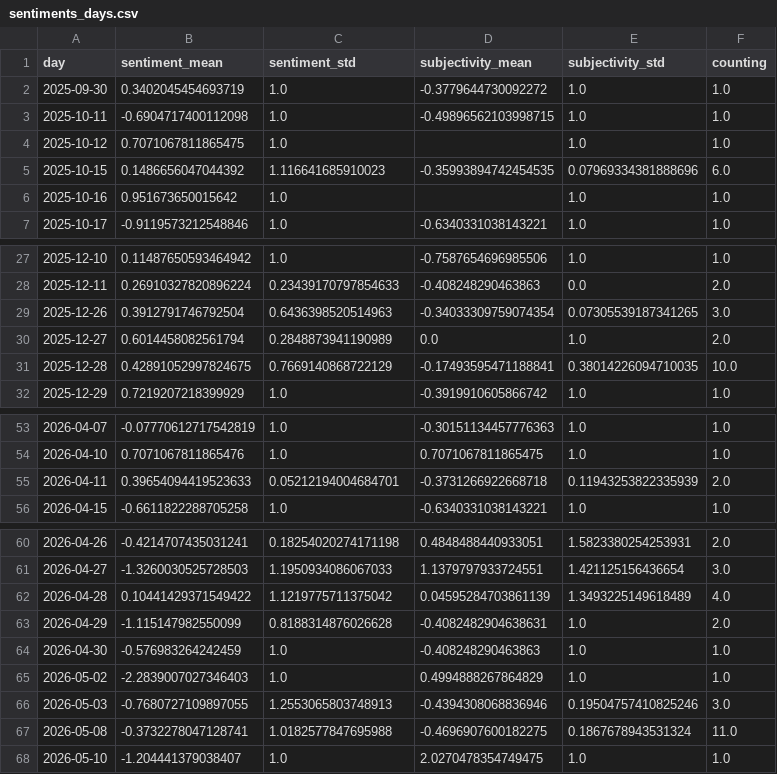
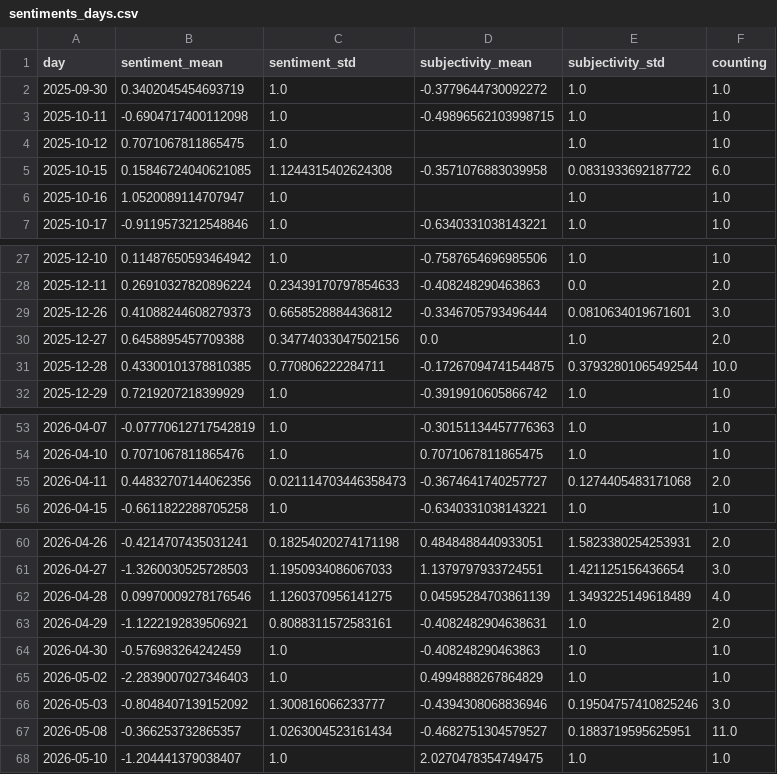
Before and after one commit to paularicarda-news/VolcanoIsComing, a CSV file: csv/sentiments_days.csv, drawn as a sheet; only a part is shown, gaps mark what is left out; the diff covers the shown part only.

```diff
--- a/csv/sentiments_days.csv
+++ b/csv/sentiments_days.csv
@@ -4,4 +4,4 @@ day,sentiment_mean,sentiment_std,subjectivity_mean,subjectivity_std,counting
 2025-10-12,0.7071067811865475,1.0,,1.0,1.0
-2025-10-15,0.1486656047044392,1.116641685910023,-0.35993894742454535,0.07969334381888696,6.0
-2025-10-16,0.951673650015642,1.0,,1.0,1.0
+2025-10-15,0.15846724040621085,1.1244315402624308,-0.3571076883039958,0.0831933692187722,6.0
+2025-10-16,1.0520089114707947,1.0,,1.0,1.0
 2025-10-17,-0.9119573212548846,1.0,-0.6340331038143221,1.0,1.0
@@ -28,5 +28,5 @@ day,sentiment_mean,sentiment_std,subjectivity_mean,subjectivity_std,counting
 2025-12-11,0.26910327820896224,0.23439170797854633,-0.408248290463863,0.0,2.0
-2025-12-26,0.3912791746792504,0.6436398520514963,-0.34033309759074354,0.07305539187341265,3.0
-2025-12-27,0.6014458082561794,0.2848873941190989,0.0,1.0,2.0
-2025-12-28,0.42891052997824675,0.7669140868722129,-0.17493595471188841,0.38014226094710035,10.0
+2025-12-26,0.41088244608279373,0.6658528884436812,-0.3346705793496444,0.0810634019671601,3.0
+2025-12-27,0.6458895457709388,0.34774033047502156,0.0,1.0,2.0
+2025-12-28,0.43300101378810385,0.770806222284711,-0.17267094741544875,0.37932801065492544,10.0
 2025-12-29,0.7219207218399929,1.0,-0.3919910605866742,1.0,1.0
@@ -54,3 +54,3 @@ day,sentiment_mean,sentiment_std,subjectivity_mean,subjectivity_std,counting
 2026-04-10,0.7071067811865476,1.0,0.7071067811865475,1.0,1.0
-2026-04-11,0.39654094419523633,0.05212194004684701,-0.3731266922668718,0.11943253822335939,2.0
+2026-04-11,0.44832707144062356,0.021114703446358473,-0.3674641740257727,0.1274405483171068,2.0
 2026-04-15,-0.6611822288705258,1.0,-0.6340331038143221,1.0,1.0
@@ -61,8 +61,8 @@ day,sentiment_mean,sentiment_std,subjectivity_mean,subjectivity_std,counting
 2026-04-27,-1.3260030525728503,1.1950934086067033,1.1379797933724551,1.421125156436654,3.0
-2026-04-28,0.10441429371549422,1.1219775711375042,0.04595284703861139,1.3493225149618489,4.0
-2026-04-29,-1.115147982550099,0.8188314876026628,-0.4082482904638631,1.0,2.0
+2026-04-28,0.09970009278176546,1.1260370956141275,0.04595284703861139,1.3493225149618489,4.0
+2026-04-29,-1.1222192839506921,0.8088311572583161,-0.4082482904638631,1.0,2.0
 2026-04-30,-0.576983264242459,1.0,-0.408248290463863,1.0,1.0
 2026-05-02,-2.2839007027346403,1.0,0.4994888267864829,1.0,1.0
-2026-05-03,-0.7680727109897055,1.2553065803748913,-0.4394308068836946,0.19504757410825246,3.0
-2026-05-08,-0.3732278047128741,1.0182577847695988,-0.4696907600182275,0.1867678943531324,11.0
+2026-05-03,-0.8048407139152092,1.300816066233777,-0.4394308068836946,0.19504757410825246,3.0
+2026-05-08,-0.366253732865357,1.0263004523161434,-0.4682751304579527,0.1883719595625951,11.0
 2026-05-10,-1.204441379038407,1.0,2.0270478354749475,1.0,1.0
```
Also changed, not shown: 3 added rows and 28 edited cells elsewhere in this file, csv/sentiments_domains.csv, csv/sentiments_locations.csv, 6 other files.
